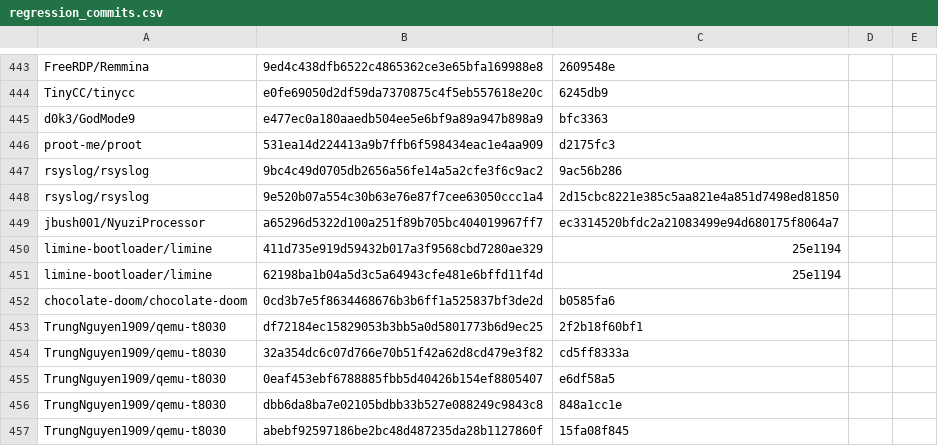
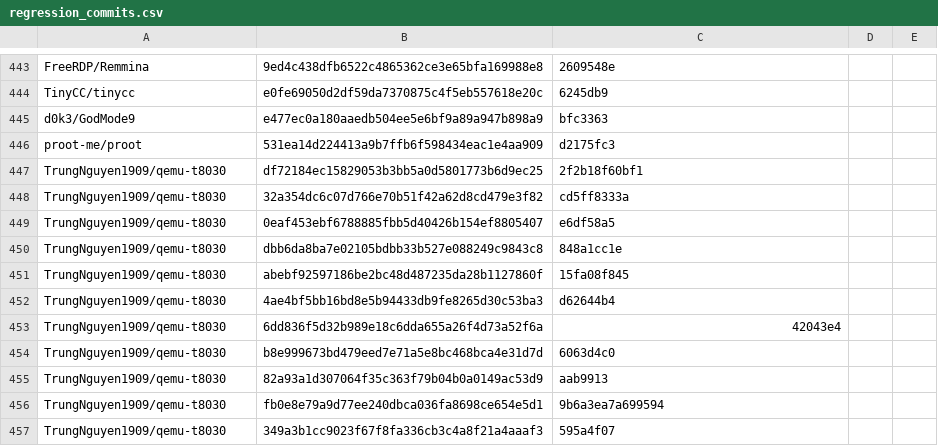
Before and after one commit to Francesca0901/search_regression_commits, a CSV file: regression_commits.csv, drawn as a sheet; only a part is shown, gaps mark what is left out; the shorter side is filled out with more unchanged rows.

```diff
--- a/regression_commits.csv
+++ b/regression_commits.csv
@@ -446,8 +446,2 @@ d0k3/GodMode9,e477ec0a180aaedb504ee5e6bf9a89a947b898a9,bfc3363
 proot-me/proot,531ea14d224413a9b7ffb6f598434eac1e4aa909,d2175fc3
-rsyslog/rsyslog,9bc4c49d0705db2656a56fe14a5a2cfe3f6c9ac2,9ac56b286
-rsyslog/rsyslog,9e520b07a554c30b63e76e87f7cee63050ccc1a4,2d15cbc8221e385c5aa821e4a851d7498ed81850
-jbush001/NyuziProcessor,a65296d5322d100a251f89b705bc404019967ff7,ec3314520bfdc2a21083499e94d680175f8064a7
-limine-bootloader/limine,411d735e919d59432b017a3f9568cbd7280ae329,25e1194
-limine-bootloader/limine,62198ba1b04a5d3c5a64943cfe481e6bffd11f4d,25e1194
-chocolate-doom/chocolate-doom,0cd3b7e5f8634468676b3b6ff1a525837bf3de2d,b0585fa6
 TrungNguyen1909/qemu-t8030,df72184ec15829053b3bb5a0d5801773b6d9ec25,2f2b18f60bf1
```
Also changed, not shown: lessthan100_regression_commits_filtered.csv, projects.csv, 9 other files.
